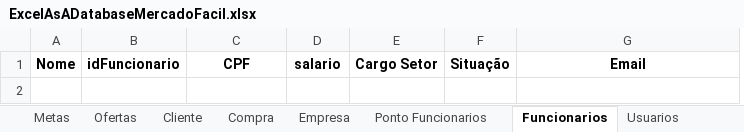
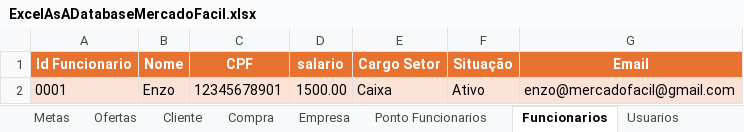
Before and after one commit to MarceloAfonso-dev/mercadoFacil-piSenac-, an Excel workbook: src/resource/ExcelAsADatabaseMercadoFacil.xlsx, sheet Funcionarios, drawn as a sheet; values as stored, in another font and other column widths than the file's, no borders; table styles not drawn; removed rows and columns are numbered as before the commit, all else as after; the diff names each change by its address in the sheet, - before the commit and + after, or states it on an @@ line.

Commit message:
feature: gerenciador de funcionario

```diff
--- a/src/resource/ExcelAsADatabaseMercadoFacil.xlsx (sheet Funcionarios)
+++ b/src/resource/ExcelAsADatabaseMercadoFacil.xlsx (sheet Funcionarios)
+column A (Id Funcionario), empty
-column B (idFuncionario), empty
@@ B1 fill: none → #E87331, text colour: black → #FFFFFF @@
@@ C1:G1 fill: none → #E87331, text colour: black → #FFFFFF @@
+row 2: 0001 | Enzo | 12345678901 | 1500.00 | Caixa | Ativo | enzo@mercadofacil@gmail.com
```
Also changed, not shown: other sheet tabs, 3 other files.
